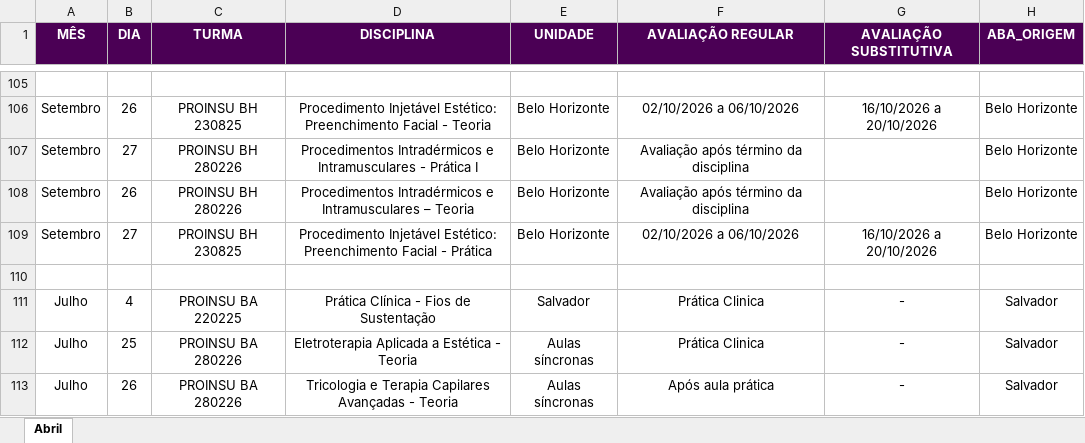
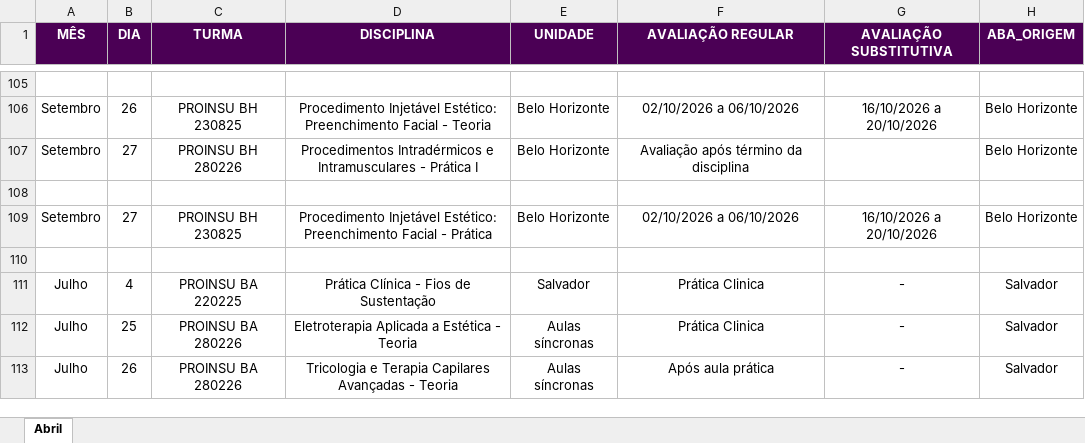
Before and after one commit to Algor365/cronograma, an Excel workbook: cronograma.xlsx, sheet Abril, drawn as a sheet; only a part is shown, gaps mark what is left out; values as stored, in another font and other column widths than the file's, no borders; the diff names each change by its address in the sheet, - before the commit and + after, or states it on an @@ line.

Commit message:
calendario organização setembro2

```diff
--- a/cronograma.xlsx (sheet Abril)
+++ b/cronograma.xlsx (sheet Abril)
-row 108: Setembro | 26 | PROINSU BH 280226 | Procedimentos Intradérmicos e Intramusculares – Teoria | Belo Horizonte | Avaliação após término da disciplina |  | Belo Horizonte
+row 108: (empty)
```
Also changed, not shown: 1 other file.
